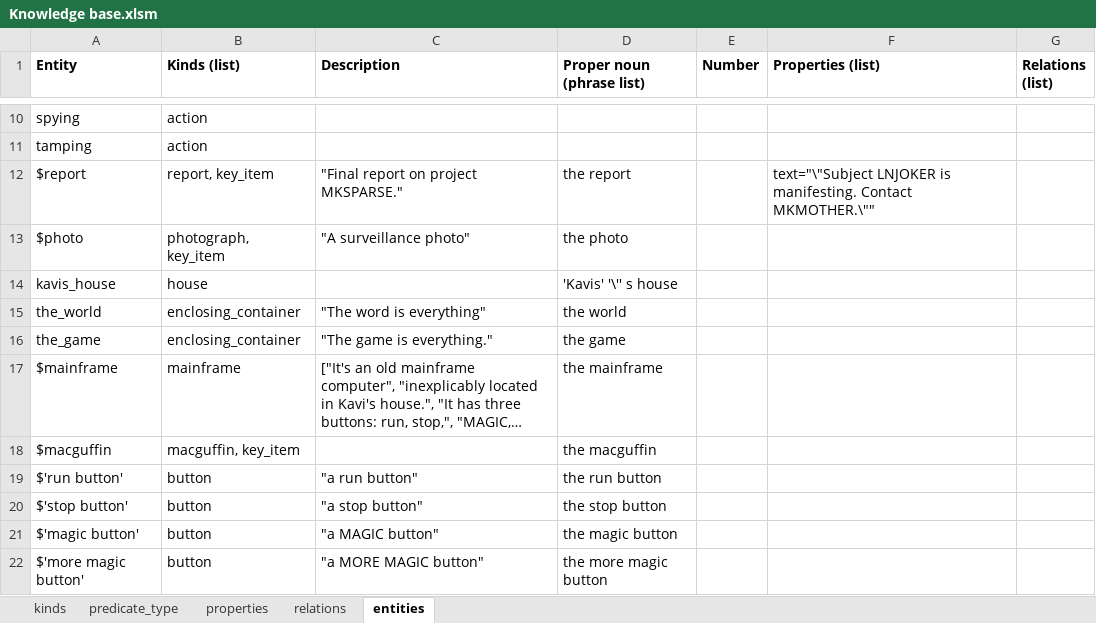
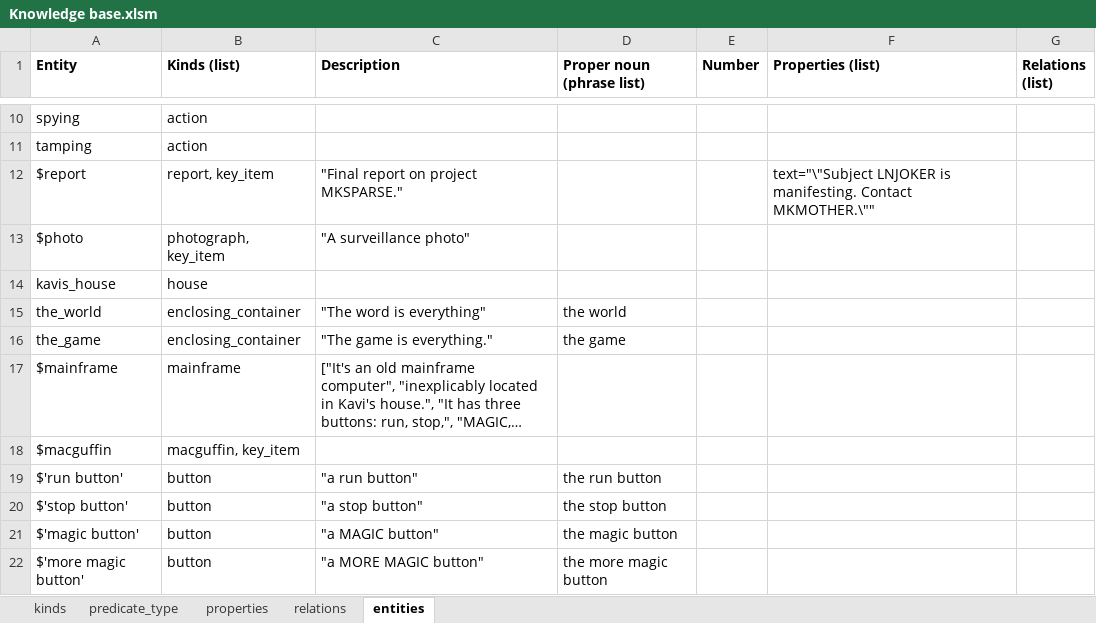
Before and after one commit to ianhorswill/MKULTRA, an Excel workbook: Assets/Ontology/Knowledge base.xlsm, sheet entities, drawn as a sheet; only a part is shown, gaps mark what is left out; long unchanged cells end in …; values as stored, in another font and other column widths than the file's, no borders; the diff names each change by its address in the sheet, - before the commit and + after, or states it on an @@ line.

Commit message:
Removed redundant proper names
E.g. "the report", since the grammar can already find it using the the
KIND construction.

```diff
--- a/Assets/Ontology/Knowledge base.xlsm (sheet entities)
+++ b/Assets/Ontology/Knowledge base.xlsm (sheet entities)
-D12 (Proper noun (phrase list)): the report
+D12 (Proper noun (phrase list)): (empty)
-D13 (Proper noun (phrase list)): the photo
+D13 (Proper noun (phrase list)): (empty)
-D14 (Proper noun (phrase list)): 'Kavis' '\'' s house
+D14 (Proper noun (phrase list)): (empty)
-D17 (Proper noun (phrase list)): the mainframe
+D17 (Proper noun (phrase list)): (empty)
-D18 (Proper noun (phrase list)): the macguffin
+D18 (Proper noun (phrase list)): (empty)
```
Also changed, not shown: 1 other file.
